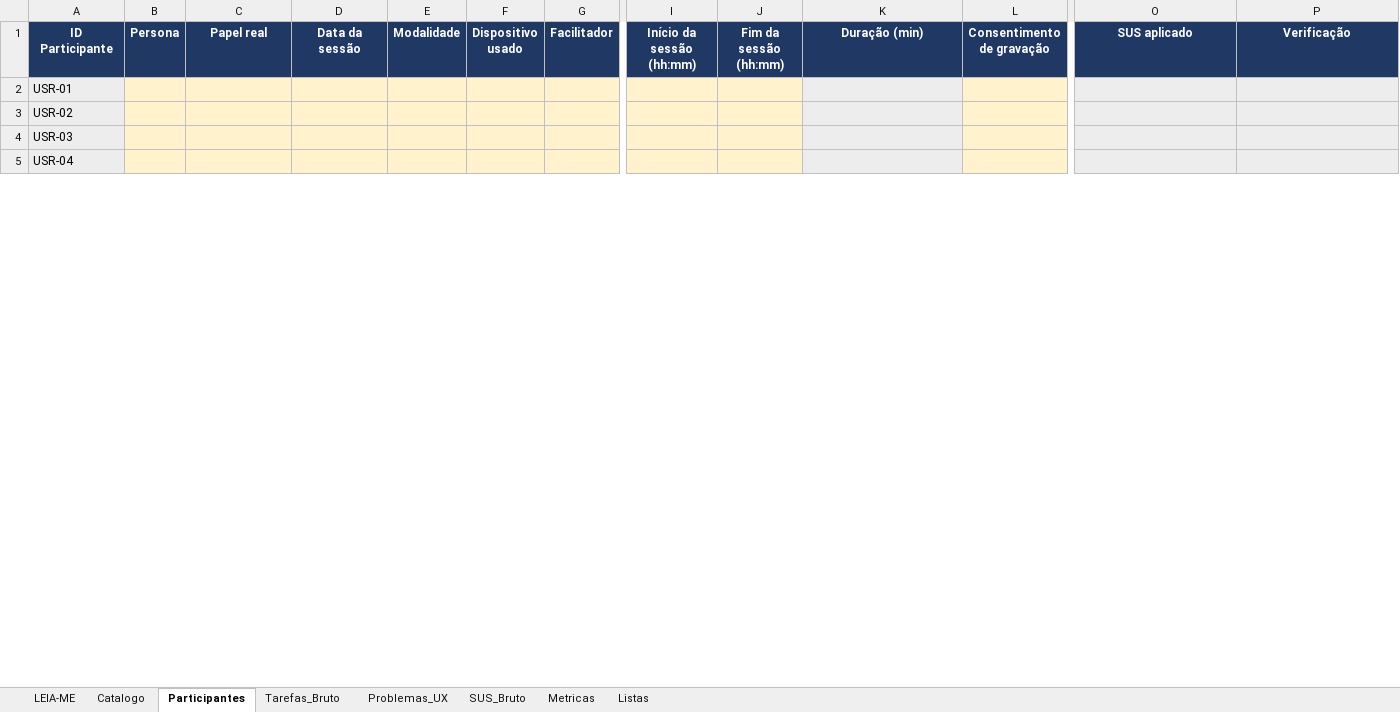
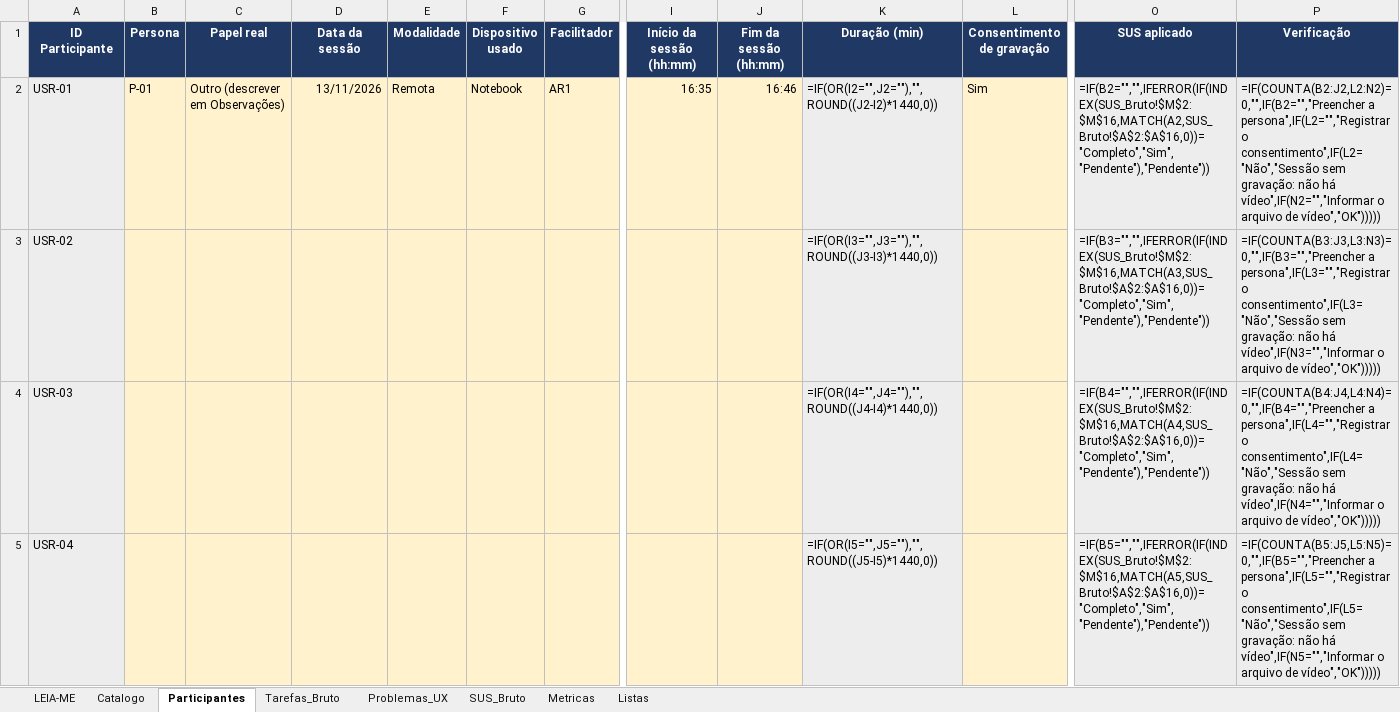
Before and after one commit to ES-2026-2/PS, an Excel workbook: semana-12/entregavel-01-planilha-coleta-dados-brutos-usabilidade.xlsx, sheet Participantes, drawn as a sheet; only a part is shown, gaps mark what is left out; values as stored, in another font and other column widths than the file's, no borders; formulas without a stored value are shown as written; conditional formats not drawn; the diff covers the shown part only; the diff names each change by its address in the sheet, - before the commit and + after, or states it on an @@ line.

Commit message:
Registra sessão USR-01 da Semana 12: vídeo, ficha, SUS e índice

```diff
--- a/semana-12/entregavel-01-planilha-coleta-dados-brutos-usabilidade.xlsx (sheet Participantes)
+++ b/semana-12/entregavel-01-planilha-coleta-dados-brutos-usabilidade.xlsx (sheet Participantes)
-B2 (Persona): (empty)
+B2 (Persona): P-01
-C2 (Papel real): (empty)
+C2 (Papel real): Outro (descrever em Observações)
-D2 (Data da sessão): (empty)
+D2 (Data da sessão): 13/11/2026
-E2 (Modalidade): (empty)
+E2 (Modalidade): Remota
-F2 (Dispositivo usado): (empty)
+F2 (Dispositivo usado): Notebook
-G2 (Facilitador): (empty)
+G2 (Facilitador): AR1
-I2 (Início da sessão (hh:mm)): (empty)
+I2 (Início da sessão (hh:mm)): 16:35
-J2 (Fim da sessão (hh:mm)): (empty)
+J2 (Fim da sessão (hh:mm)): 16:46
-K2 (Duração (min)): (empty)
+K2 (Duração (min)): =IF(OR(I2="",J2=""),"",ROUND((J2-I2)*1440,0))
-L2 (Consentimento de gravação): (empty)
+L2 (Consentimento de gravação): Sim
-O2 (SUS aplicado): (empty)
+O2 (SUS aplicado): =IF(B2="","",IFERROR(IF(INDEX(SUS_Bruto!$M$2:$M$16,MATCH(A2,SUS_Bruto!$A$2:$A$16,0))="Completo","Sim","Pendente"),"Pendente"))
-P2 (Verificação): (empty)
+P2 (Verificação): =IF(COUNTA(B2:J2,L2:N2)=0,"",IF(B2="","Preencher a persona",IF(L2="","Registrar o consentimento",IF(L2="Não","Sessão sem gravação: não há vídeo",IF(N2="","Informar o arquivo de vídeo","OK")))))
-K3 (Duração (min)): (empty)
+K3 (Duração (min)): =IF(OR(I3="",J3=""),"",ROUND((J3-I3)*1440,0))
-O3 (SUS aplicado): (empty)
+O3 (SUS aplicado): =IF(B3="","",IFERROR(IF(INDEX(SUS_Bruto!$M$2:$M$16,MATCH(A3,SUS_Bruto!$A$2:$A$16,0))="Completo","Sim","Pendente"),"Pendente"))
-P3 (Verificação): (empty)
+P3 (Verificação): =IF(COUNTA(B3:J3,L3:N3)=0,"",IF(B3="","Preencher a persona",IF(L3="","Registrar o consentimento",IF(L3="Não","Sessão sem gravação: não há vídeo",IF(N3="","Informar o arquivo de vídeo","OK")))))
-K4 (Duração (min)): (empty)
+K4 (Duração (min)): =IF(OR(I4="",J4=""),"",ROUND((J4-I4)*1440,0))
-O4 (SUS aplicado): (empty)
+O4 (SUS aplicado): =IF(B4="","",IFERROR(IF(INDEX(SUS_Bruto!$M$2:$M$16,MATCH(A4,SUS_Bruto!$A$2:$A$16,0))="Completo","Sim","Pendente"),"Pendente"))
-P4 (Verificação): (empty)
+P4 (Verificação): =IF(COUNTA(B4:J4,L4:N4)=0,"",IF(B4="","Preencher a persona",IF(L4="","Registrar o consentimento",IF(L4="Não","Sessão sem gravação: não há vídeo",IF(N4="","Informar o arquivo de vídeo","OK")))))
-K5 (Duração (min)): (empty)
+K5 (Duração (min)): =IF(OR(I5="",J5=""),"",ROUND((J5-I5)*1440,0))
-O5 (SUS aplicado): (empty)
+O5 (SUS aplicado): =IF(B5="","",IFERROR(IF(INDEX(SUS_Bruto!$M$2:$M$16,MATCH(A5,SUS_Bruto!$A$2:$A$16,0))="Completo","Sim","Pendente"),"Pendente"))
-P5 (Verificação): (empty)
+P5 (Verificação): =IF(COUNTA(B5:J5,L5:N5)=0,"",IF(B5="","Preencher a persona",IF(L5="","Registrar o consentimento",IF(L5="Não","Sessão sem gravação: não há vídeo",IF(N5="","Informar o arquivo de vídeo","OK")))))
```
Also changed, not shown: 36 edited cells elsewhere in this sheet, sheet Tarefas_Bruto, sheet Metricas, sheet Problemas_UX, sheet SUS_Bruto, 5 other files.
